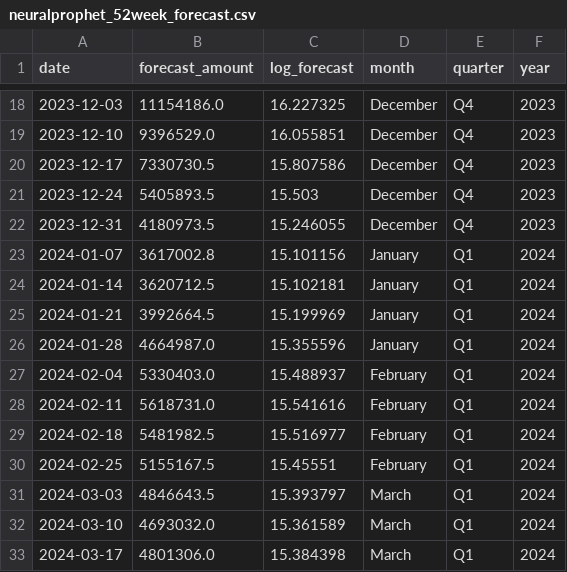
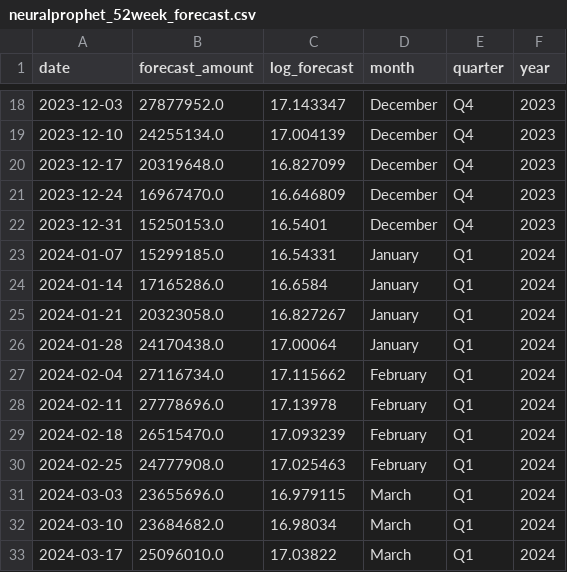
Before and after one commit to MaximIgitov/cup_it_25, a CSV file: hypotheses/neuralprophet_52week_forecast.csv, drawn as a sheet; only a part is shown, gaps mark what is left out; the diff covers the shown part only.

```diff
--- a/hypotheses/neuralprophet_52week_forecast.csv
+++ b/hypotheses/neuralprophet_52week_forecast.csv
@@ -18,16 +18,16 @@ date,forecast_amount,log_forecast,month,quarter,year
-2023-12-03,11154186.0,16.227325,December,Q4,2023
-2023-12-10,9396529.0,16.055851,December,Q4,2023
-2023-12-17,7330730.5,15.807586,December,Q4,2023
-2023-12-24,5405893.5,15.503,December,Q4,2023
-2023-12-31,4180973.5,15.246055,December,Q4,2023
-2024-01-07,3617002.8,15.101156,January,Q1,2024
-2024-01-14,3620712.5,15.102181,January,Q1,2024
-2024-01-21,3992664.5,15.199969,January,Q1,2024
-2024-01-28,4664987.0,15.355596,January,Q1,2024
-2024-02-04,5330403.0,15.488937,February,Q1,2024
-2024-02-11,5618731.0,15.541616,February,Q1,2024
-2024-02-18,5481982.5,15.516977,February,Q1,2024
-2024-02-25,5155167.5,15.45551,February,Q1,2024
-2024-03-03,4846643.5,15.393797,March,Q1,2024
-2024-03-10,4693032.0,15.361589,March,Q1,2024
-2024-03-17,4801306.0,15.384398,March,Q1,2024
+2023-12-03,27877952.0,17.143347,December,Q4,2023
+2023-12-10,24255134.0,17.004139,December,Q4,2023
+2023-12-17,20319648.0,16.827099,December,Q4,2023
+2023-12-24,16967470.0,16.646809,December,Q4,2023
+2023-12-31,15250153.0,16.5401,December,Q4,2023
+2024-01-07,15299185.0,16.54331,January,Q1,2024
+2024-01-14,17165286.0,16.6584,January,Q1,2024
+2024-01-21,20323058.0,16.827267,January,Q1,2024
+2024-01-28,24170438.0,17.00064,January,Q1,2024
+2024-02-04,27116734.0,17.115662,February,Q1,2024
+2024-02-11,27778696.0,17.13978,February,Q1,2024
+2024-02-18,26515470.0,17.093239,February,Q1,2024
+2024-02-25,24777908.0,17.025463,February,Q1,2024
+2024-03-03,23655696.0,16.979115,March,Q1,2024
+2024-03-10,23684682.0,16.98034,March,Q1,2024
+2024-03-17,25096010.0,17.03822,March,Q1,2024
```
Also changed, not shown: 72 edited cells elsewhere in this file, hypotheses/gru_52week_forecast.csv, hypotheses/lstm_52week_forecast.csv, 13 other files.
